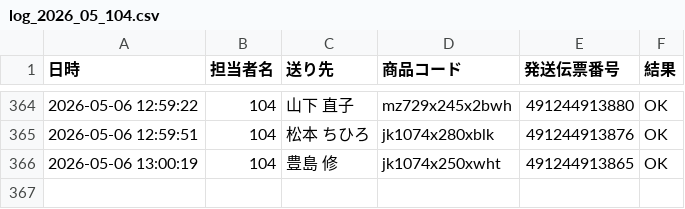
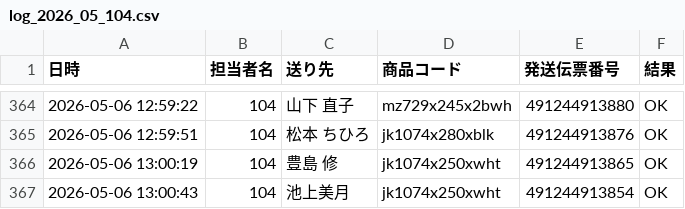
Before and after one commit to hirono-s1015/picking-app, a CSV file: logs/log_2026_05_104.csv, drawn as a sheet; only a part is shown, gaps mark what is left out.

Commit message:
[log] 491244913854 OK

```diff
--- a/logs/log_2026_05_104.csv
+++ b/logs/log_2026_05_104.csv
@@ -366 +366,2 @@
 2026-05-06 13:00:19,104,豊島 修,jk1074x250xwht,491244913865,OK
+2026-05-06 13:00:43,104,池上美月,jk1074x250xwht,491244913854,OK
```
